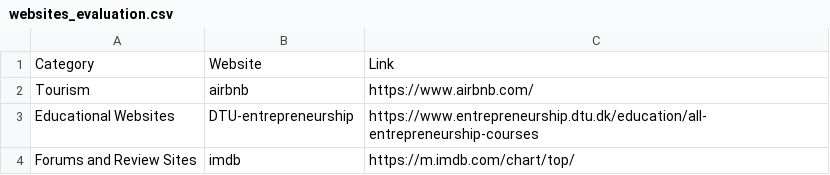
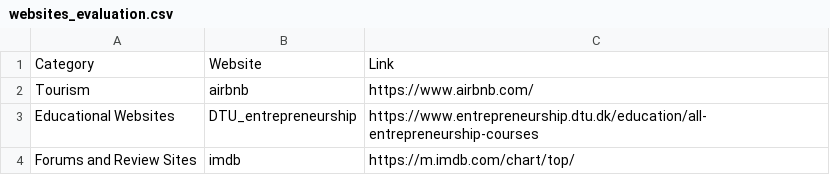
Before and after one commit to magn3144/Bachelorproject, a CSV file: Finetuning/generate_dataset/websites_evaluation.csv, drawn as a sheet.

```diff
--- a/Finetuning/generate_dataset/websites_evaluation.csv
+++ b/Finetuning/generate_dataset/websites_evaluation.csv
@@ -2,3 +2,3 @@ Category,Website,Link
 Tourism,airbnb,https://www.airbnb.com/
-Educational Websites,DTU-entrepreneurship,https://www.entrepreneurship.dtu.dk/education/all-entrepreneurship-courses
+Educational Websites,DTU_entrepreneurship,https://www.entrepreneurship.dtu.dk/education/all-entrepreneurship-courses
 Forums and Review Sites,imdb,https://m.imdb.com/chart/top/
```
Also changed, not shown: 30 other files.
